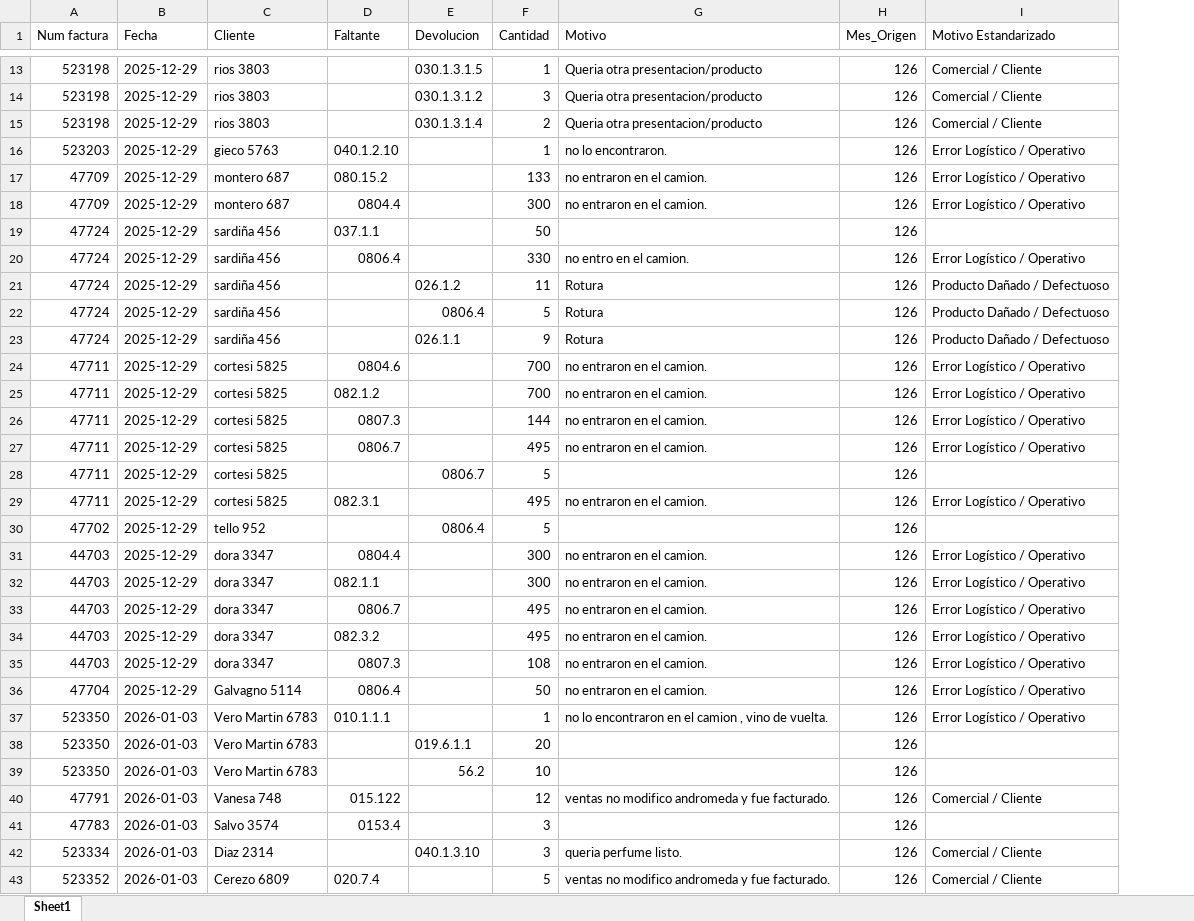
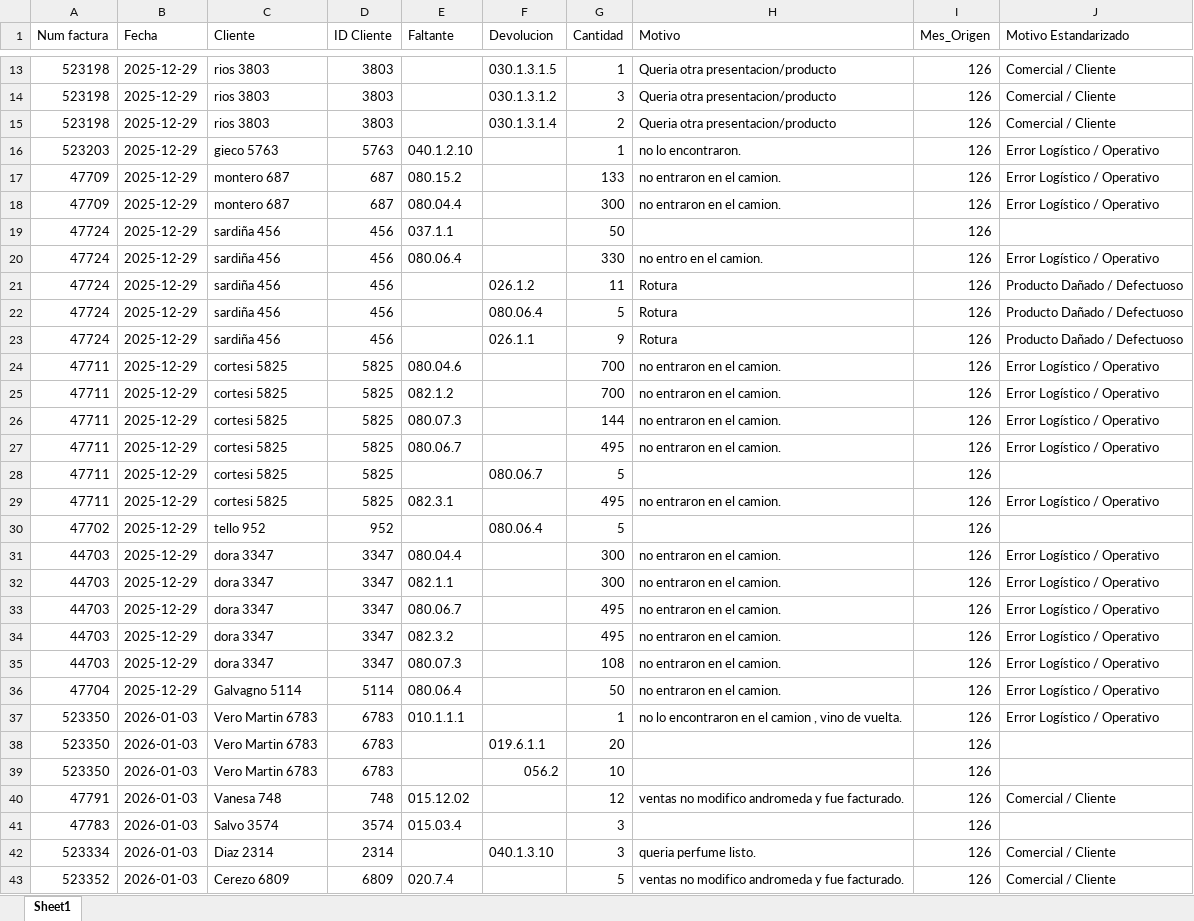
Before and after one commit to zknot/gestion-fallos, an Excel workbook: Base_Maestra_Fallos.xlsx, sheet Sheet1, drawn as a sheet; only a part is shown, gaps mark what is left out; values as stored, in another font and other column widths than the file's, no cell formats; addresses are those after the commit; the diff covers the shown part only; the diff names each change by its address in the sheet, - before the commit and + after, or states it on an @@ line.

```diff
--- a/Base_Maestra_Fallos.xlsx (sheet Sheet1)
+++ b/Base_Maestra_Fallos.xlsx (sheet Sheet1)
+column D (ID Cliente), rows 13-43: 3803 | 3803 | 3803 | 5763 | 687 | 687 | 456 | 456 | 456 | 456 | 456 | 5825 | 5825 | 5825 | 5825 | 5825 | 5825 | 952 | 3347 | 3347 | 3347 | 3347 | 3347 | 5114 | 6783 | 6783 | 6783 | 748 | 3574 | 2314 | 6809
-E18 (Faltante): 0804.4
+E18 (Faltante): 080.04.4
-E20 (Faltante): 0806.4
+E20 (Faltante): 080.06.4
-F22 (Devolucion): 0806.4
+F22 (Devolucion): 080.06.4
-E24 (Faltante): 0804.6
+E24 (Faltante): 080.04.6
-E26 (Faltante): 0807.3
+E26 (Faltante): 080.07.3
-E27 (Faltante): 0806.7
+E27 (Faltante): 080.06.7
-F28 (Devolucion): 0806.7
+F28 (Devolucion): 080.06.7
-F30 (Devolucion): 0806.4
+F30 (Devolucion): 080.06.4
-E31 (Faltante): 0804.4
+E31 (Faltante): 080.04.4
-E33 (Faltante): 0806.7
+E33 (Faltante): 080.06.7
-E35 (Faltante): 0807.3
+E35 (Faltante): 080.07.3
-E36 (Faltante): 0806.4
+E36 (Faltante): 080.06.4
-F39 (Devolucion): 56.2
+F39 (Devolucion): 056.2
-E40 (Faltante): 015.122
+E40 (Faltante): 015.12.02
-E41 (Faltante): 0153.4
+E41 (Faltante): 015.03.4
```
Also changed, not shown: 89 edited cells elsewhere in this sheet, cell formats, 9 other files.
